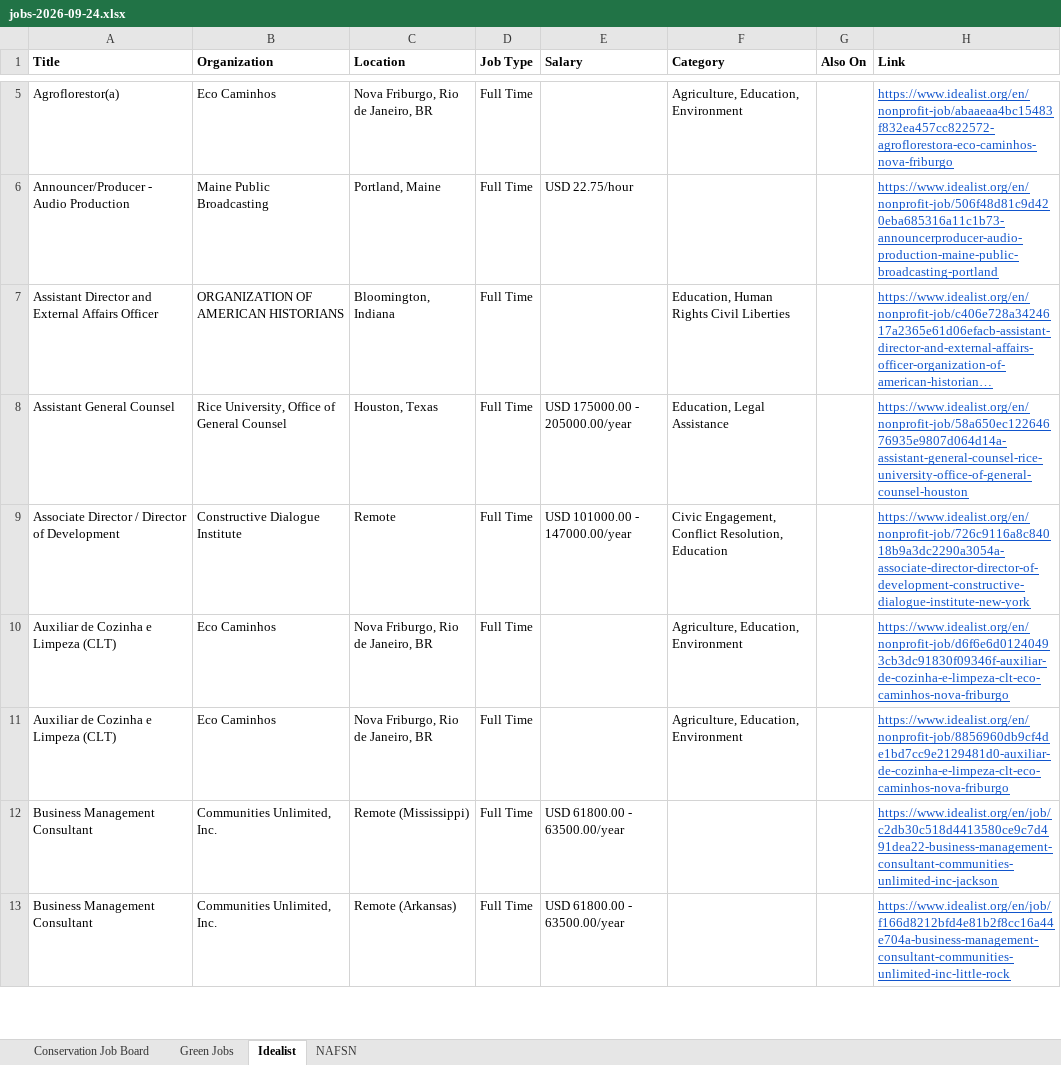
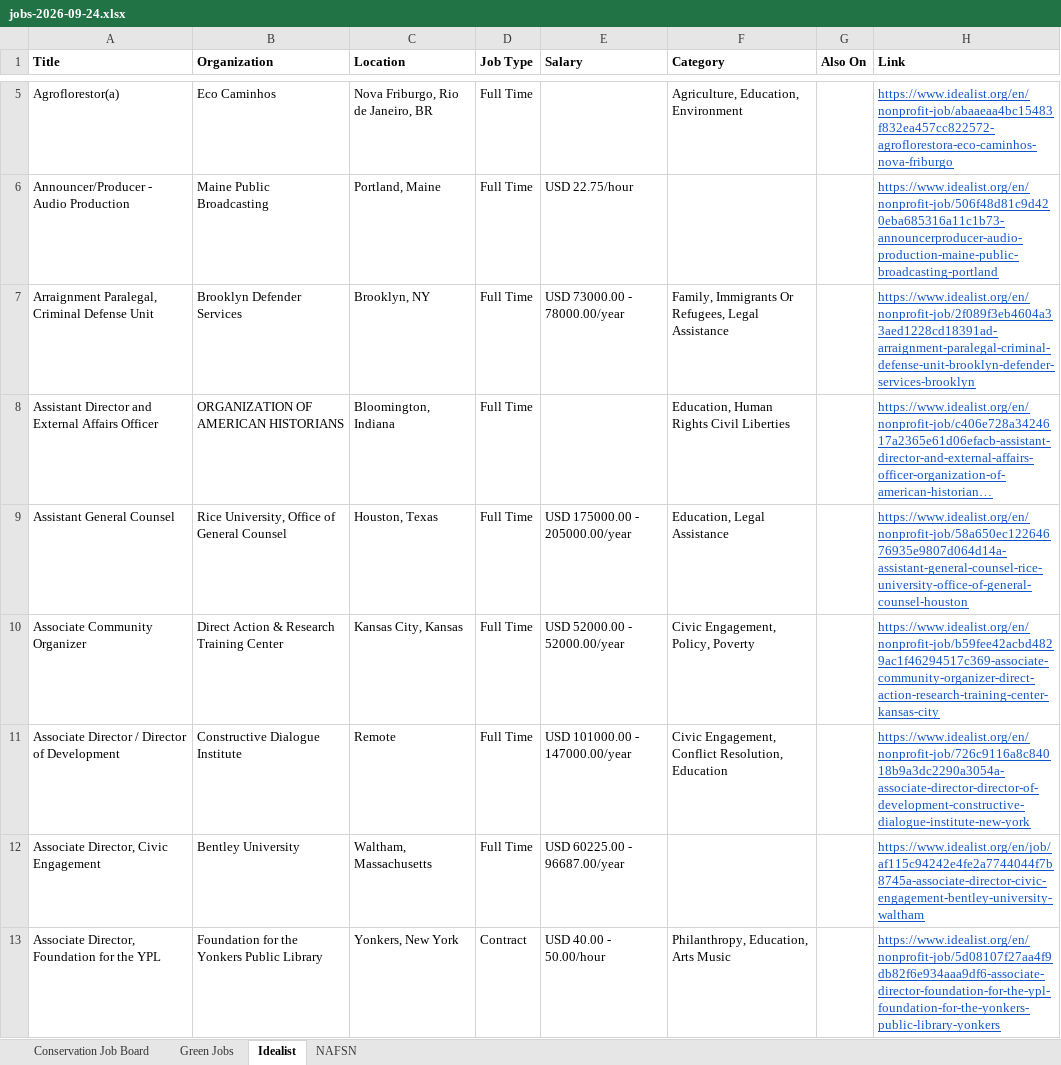
Before and after one commit to dchandarana07/jobs-digest, an Excel workbook: docs/xlsx/jobs-2026-09-24.xlsx, sheet Idealist, drawn as a sheet; only a part is shown, gaps mark what is left out; the shorter side is filled out with more unchanged rows; long unchanged cells end in …; values as stored, in another font and other column widths than the file's, no borders; the diff covers the shown part only; the diff names each change by its address in the sheet, - before the commit and + after, or states it on an @@ line.

```diff
--- a/docs/xlsx/jobs-2026-09-24.xlsx (sheet Idealist)
+++ b/docs/xlsx/jobs-2026-09-24.xlsx (sheet Idealist)
+row 7: Arraignment Paralegal, Criminal Defense Unit | Brooklyn Defender Services | Brooklyn, NY | Full Time | USD 73000.00 - 78000.00/year | Family, Immigrants Or Refugees, Legal Assistance |  | https://www.idealist.org/en/nonprofit-job/2f089f3eb4604a33aed1228cd18391ad-arraignment-paralegal-criminal-defense-unit-brooklyn-defender-services-brooklyn
+row 10: Associate Community Organizer | Direct Action & Research Training Center | Kansas City, Kansas | Full Time | USD 52000.00 - 52000.00/year | Civic Engagement, Policy, Poverty |  | https://www.idealist.org/en/nonprofit-job/b59fee42acbd4829ac1f46294517c369-associate-community-organizer-direct-action-research-training-center-kansas-city
+row 12: Associate Director, Civic Engagement | Bentley University | Waltham, Massachusetts | Full Time | USD 60225.00 - 96687.00/year |  |  | https://www.idealist.org/en/job/af115c94242e4fe2a7744044f7b8745a-associate-director-civic-engagement-bentley-university-waltham
+row 13: Associate Director, Foundation for the YPL | Foundation for the Yonkers Public Library | Yonkers, New York | Contract | USD 40.00 - 50.00/hour | Philanthropy, Education, Arts Music |  | https://www.idealist.org/en/nonprofit-job/5d08107f27aa4f9db82f6e934aaa9df6-associate-director-foundation-for-the-ypl-foundation-for-the-yonkers-public-library-yonkers
```
Also changed, not shown: 53 added rows elsewhere in this sheet, 4 other files.
